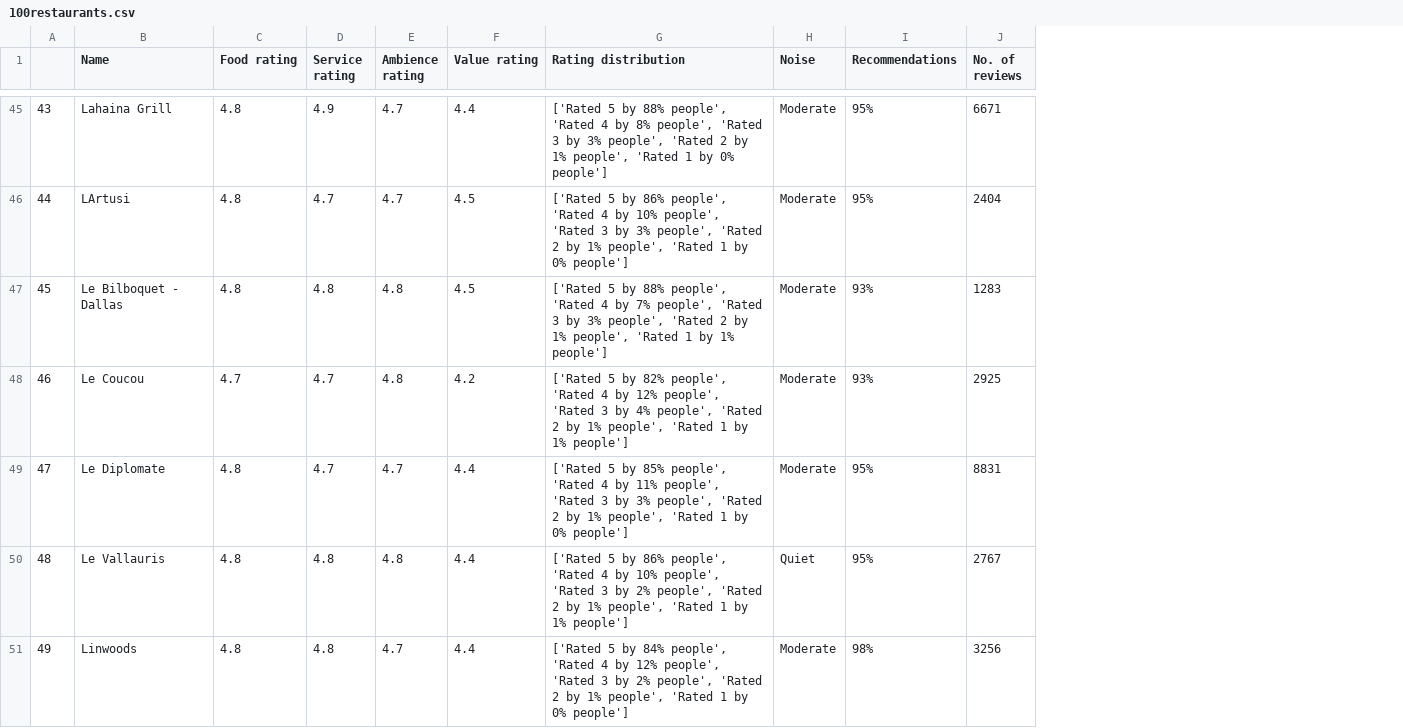
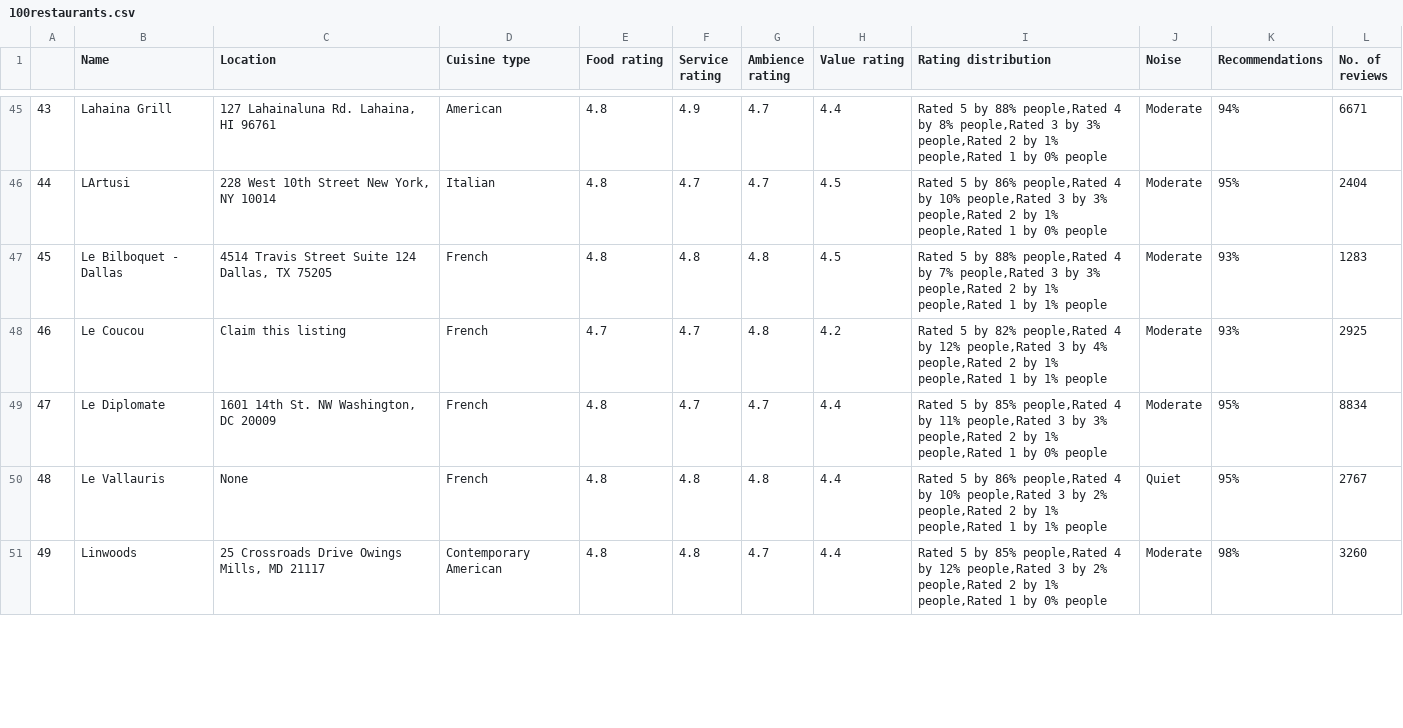
Before and after one commit to arstrim/open_table_scrapping, a CSV file: 100restaurants.csv, drawn as a sheet; only a part is shown, gaps mark what is left out; addresses are those after the commit; the diff covers the shown part only; the diff names each change by its address in the sheet, - before the commit and + after, or states it on an @@ line.

```diff
--- a/100restaurants.csv
+++ b/100restaurants.csv
+column C (Location), rows 45-51: 127 Lahainaluna Rd. Lahaina, HI 96761 | 228 West 10th Street New York, NY 10014 | 4514 Travis Street Suite 124 Dallas, TX 75205 | Claim this listing | 1601 14th St. NW Washington, DC 20009 | None | 25 Crossroads Drive Owings Mills, MD 21117
+column D (Cuisine type), rows 45-51: American | Italian | French | French | French | French | Contemporary American
-I45 (Rating distribution): ['Rated 5 by 88% people', 'Rated 4 by 8% people', 'Rated 3 by 3% people', 'Rated 2 by 1% people', 'Rated 1 by 0% people']
+I45 (Rating distribution): Rated 5 by 88% people,Rated 4 by 8% people,Rated 3 by 3% people,Rated 2 by 1% people,Rated 1 by 0% people
-K45 (Recommendations): 95%
+K45 (Recommendations): 94%
-I46 (Rating distribution): ['Rated 5 by 86% people', 'Rated 4 by 10% people', 'Rated 3 by 3% people', 'Rated 2 by 1% people', 'Rated 1 by 0% people']
+I46 (Rating distribution): Rated 5 by 86% people,Rated 4 by 10% people,Rated 3 by 3% people,Rated 2 by 1% people,Rated 1 by 0% people
-I47 (Rating distribution): ['Rated 5 by 88% people', 'Rated 4 by 7% people', 'Rated 3 by 3% people', 'Rated 2 by 1% people', 'Rated 1 by 1% people']
+I47 (Rating distribution): Rated 5 by 88% people,Rated 4 by 7% people,Rated 3 by 3% people,Rated 2 by 1% people,Rated 1 by 1% people
-I48 (Rating distribution): ['Rated 5 by 82% people', 'Rated 4 by 12% people', 'Rated 3 by 4% people', 'Rated 2 by 1% people', 'Rated 1 by 1% people']
+I48 (Rating distribution): Rated 5 by 82% people,Rated 4 by 12% people,Rated 3 by 4% people,Rated 2 by 1% people,Rated 1 by 1% people
-I49 (Rating distribution): ['Rated 5 by 85% people', 'Rated 4 by 11% people', 'Rated 3 by 3% people', 'Rated 2 by 1% people', 'Rated 1 by 0% people']
+I49 (Rating distribution): Rated 5 by 85% people,Rated 4 by 11% people,Rated 3 by 3% people,Rated 2 by 1% people,Rated 1 by 0% people
-L49 (No. of reviews): 8831
+L49 (No. of reviews): 8834
-I50 (Rating distribution): ['Rated 5 by 86% people', 'Rated 4 by 10% people', 'Rated 3 by 2% people', 'Rated 2 by 1% people', 'Rated 1 by 1% people']
+I50 (Rating distribution): Rated 5 by 86% people,Rated 4 by 10% people,Rated 3 by 2% people,Rated 2 by 1% people,Rated 1 by 1% people
-I51 (Rating distribution): ['Rated 5 by 84% people', 'Rated 4 by 12% people', 'Rated 3 by 2% people', 'Rated 2 by 1% people', 'Rated 1 by 0% people']
+I51 (Rating distribution): Rated 5 by 85% people,Rated 4 by 12% people,Rated 3 by 2% people,Rated 2 by 1% people,Rated 1 by 0% people
-L51 (No. of reviews): 3256
+L51 (No. of reviews): 3260
```
Also changed, not shown: 122 edited cells elsewhere in this file, 6 other files.
